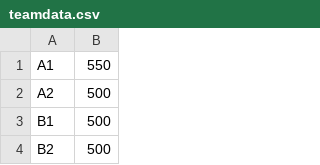
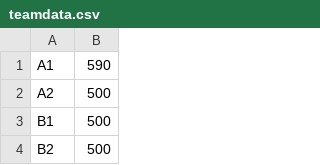
Before and after one commit to Nullcal/Cirno, a CSV file: data/teamdata.csv, drawn as a sheet; only a part is shown.

```diff
--- a/data/teamdata.csv
+++ b/data/teamdata.csv
@@ -1,2 +1,2 @@
-A1,550
+A1,590
 A2,500
```
Also changed, not shown: 2 other files.
